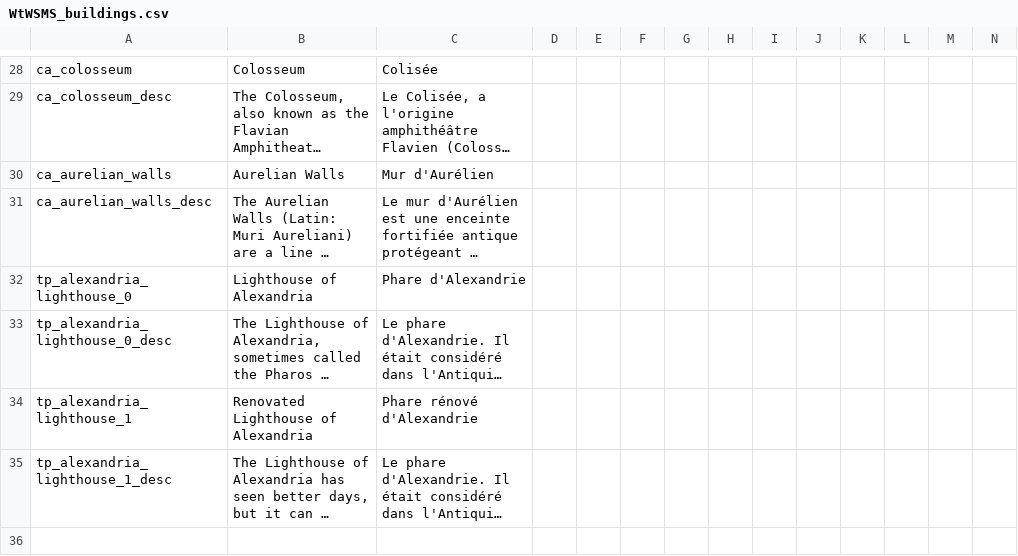
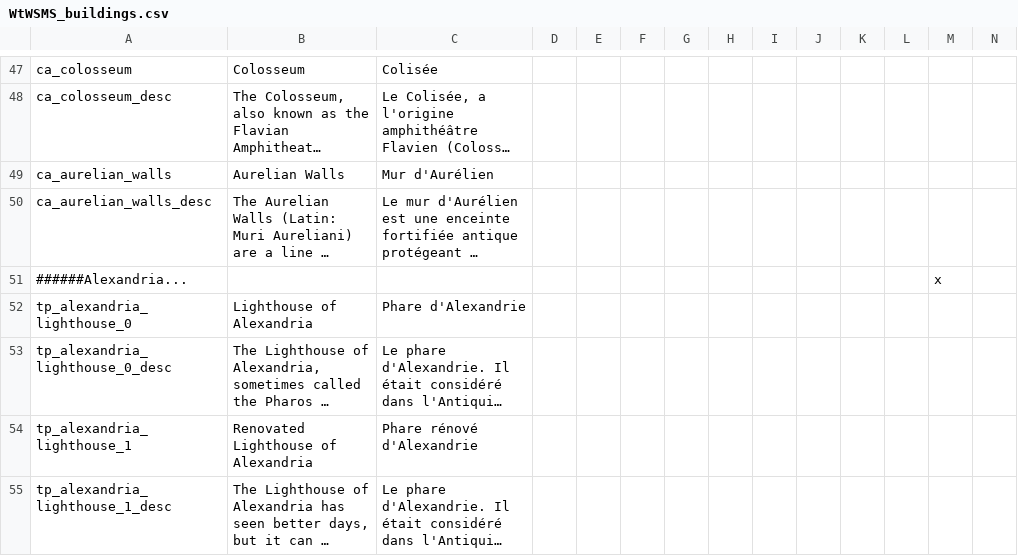
Before and after one commit to loup99/WtWSMS, a CSV file: WTWSMS/localisation/WtWSMS_buildings.csv, drawn as a sheet; only a part is shown, gaps mark what is left out; long unchanged cells end in …; rows hold the shown columns only; the diff covers the shown part only; the diff names each change by its address in the sheet, - before the commit and + after, or states it on an @@ line.

```diff
--- a/WTWSMS/localisation/WtWSMS_buildings.csv
+++ b/WTWSMS/localisation/WtWSMS_buildings.csv
+row 51: ######Alexandria... |  |  |  |  |  |  |  |  |  |  |  | x
```
Also changed, not shown: 19 added rows elsewhere in this file, 10 other files.
